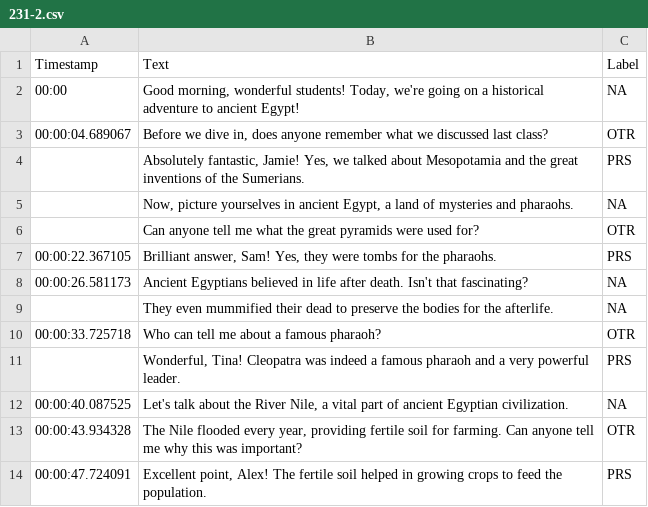
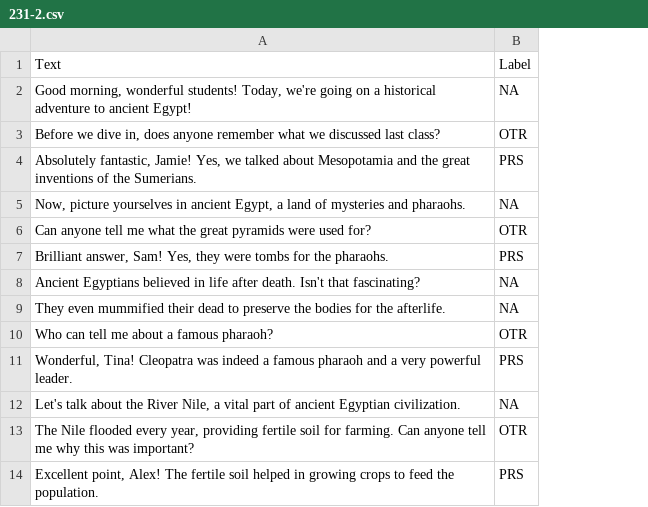
Before and after one commit to isabelarvelo/team-hummingbird, a CSV file: data/231-2.csv, drawn as a sheet; only a part is shown; the diff names each change by its address in the sheet, - before the commit and + after, or states it on an @@ line.

Commit message:
deleted timestamp column from data

```diff
--- a/data/231-2.csv
+++ b/data/231-2.csv
-column A, rows 1-14: Timestamp | 00:00 | 00:00:04.689067 |  |  |  | 00:00:22.367105 | 00:00:26.581173 |  | 00:00:33.725718 |  | 00:00:40.087525 | 00:00:43.934328 | 00:00:47.724091
```
Also changed, not shown: data/231-1.csv, data/231-3.csv, 6 other files.
